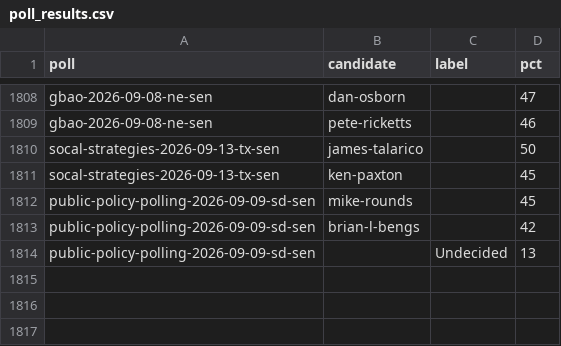
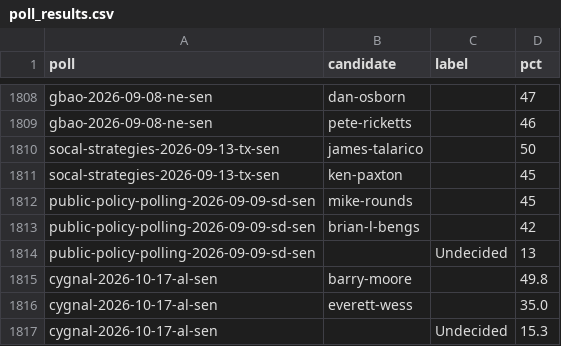
Before and after one commit to thomasdllrd1-ops/unspun, a CSV file: data/polls/poll_results.csv, drawn as a sheet; only a part is shown, gaps mark what is left out; the diff names each change by its address in the sheet, - before the commit and + after, or states it on an @@ line.

```diff
--- a/data/polls/poll_results.csv
+++ b/data/polls/poll_results.csv
+row 1815: cygnal-2026-10-17-al-sen | barry-moore |  | 49.8
+row 1816: cygnal-2026-10-17-al-sen | everett-wess |  | 35.0
+row 1817: cygnal-2026-10-17-al-sen |  | Undecided | 15.3
```
Also changed, not shown: data/polls/polls.csv, 1 other file.
